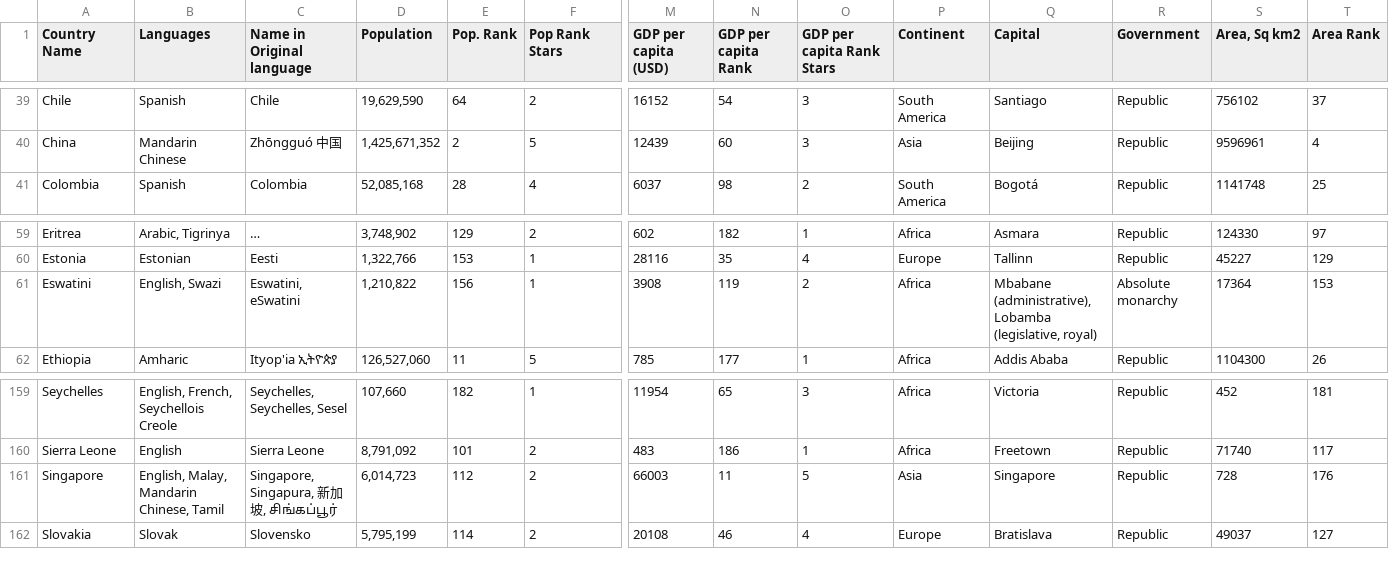
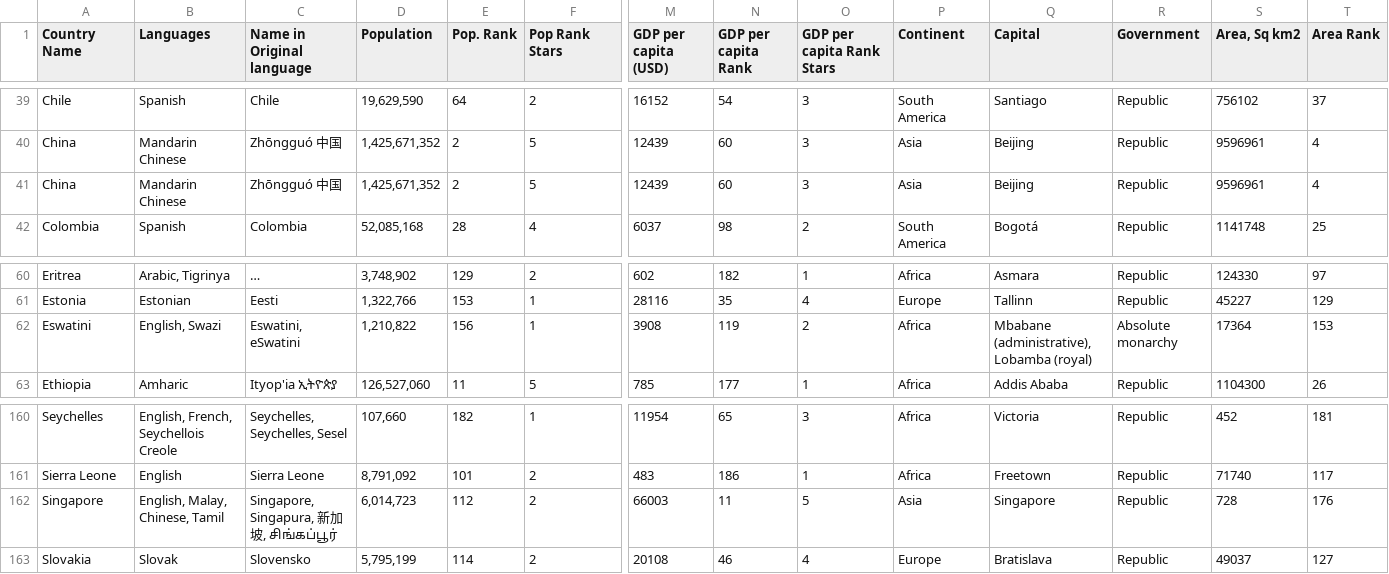
Before and after one commit to Amidee89/GeoFlashcards, a CSV file: data.csv, drawn as a sheet; only a part is shown, gaps mark what is left out; long unchanged cells end in …; addresses are those after the commit; rows hold the shown columns only; ↵ is a line break in a cell; the diff names each change by its address in the sheet, - before the commit and + after, or states it on an @@ line.

Commit message:
Update data.csv
Fixes to data overflowing

```diff
--- a/data.csv
+++ b/data.csv
+row 41: China | Mandarin Chinese | Zhōngguó 中国 | 1,425,671,352 | 2 | 5 | 12439 | 60 | 3 | Asia | Beijing | Republic | 9596961 | 4
-Q62 (Capital): …(administrative), ↵ Lobamba (legislative, royal)
+Q62 (Capital): …(administrative), Lobamba (royal)
-B162 (Languages): English, Malay, Mandarin Chinese, Tamil
+B162 (Languages): English, Malay, Chinese, Tamil
```
